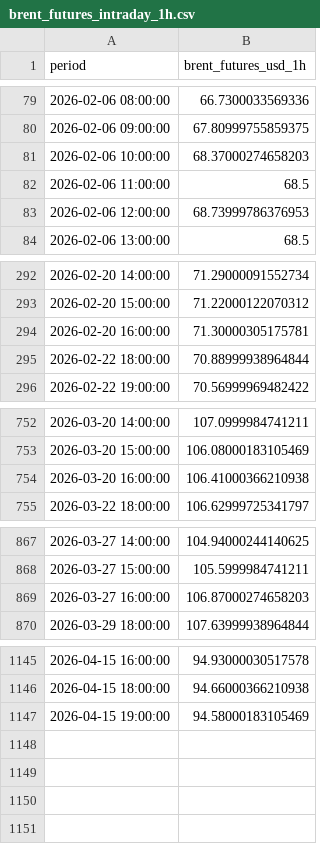
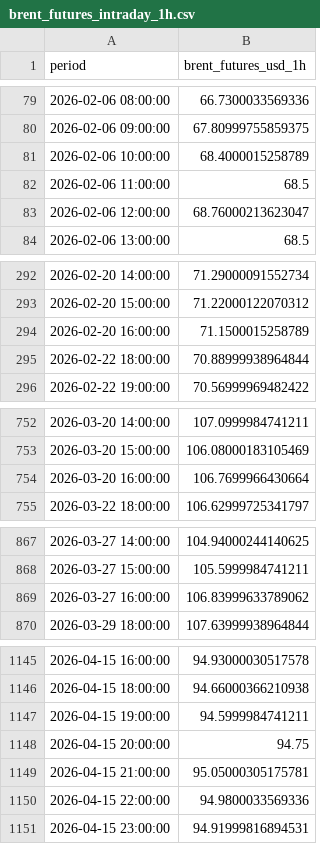
Before and after one commit to felixschrader/spritpreisprognose, a CSV file: data/brent_futures_intraday_1h.csv, drawn as a sheet; only a part is shown, gaps mark what is left out; the diff covers the shown part only.

```diff
--- a/data/brent_futures_intraday_1h.csv
+++ b/data/brent_futures_intraday_1h.csv
@@ -80,5 +80,5 @@ period,brent_futures_usd_1h
 2026-02-06 09:00:00,67.80999755859375
-2026-02-06 10:00:00,68.37000274658203
+2026-02-06 10:00:00,68.4000015258789
 2026-02-06 11:00:00,68.5
-2026-02-06 12:00:00,68.73999786376953
+2026-02-06 12:00:00,68.76000213623047
 2026-02-06 13:00:00,68.5
@@ -293,3 +293,3 @@ period,brent_futures_usd_1h
 2026-02-20 15:00:00,71.22000122070312
-2026-02-20 16:00:00,71.30000305175781
+2026-02-20 16:00:00,71.1500015258789
 2026-02-22 18:00:00,70.88999938964844
@@ -753,3 +753,3 @@ period,brent_futures_usd_1h
 2026-03-20 15:00:00,106.08000183105469
-2026-03-20 16:00:00,106.41000366210938
+2026-03-20 16:00:00,106.7699966430664
 2026-03-22 18:00:00,106.62999725341797
@@ -868,3 +868,3 @@ period,brent_futures_usd_1h
 2026-03-27 15:00:00,105.5999984741211
-2026-03-27 16:00:00,106.87000274658203
+2026-03-27 16:00:00,106.83999633789062
 2026-03-29 18:00:00,107.63999938964844
@@ -1146,2 +1146,6 @@ period,brent_futures_usd_1h
 2026-04-15 18:00:00,94.66000366210938
-2026-04-15 19:00:00,94.58000183105469
+2026-04-15 19:00:00,94.5999984741211
+2026-04-15 20:00:00,94.75
+2026-04-15 21:00:00,95.05000305175781
+2026-04-15 22:00:00,94.9800033569336
+2026-04-15 23:00:00,94.91999816894531
```
Also changed, not shown: 2 edited cells elsewhere in this file.
